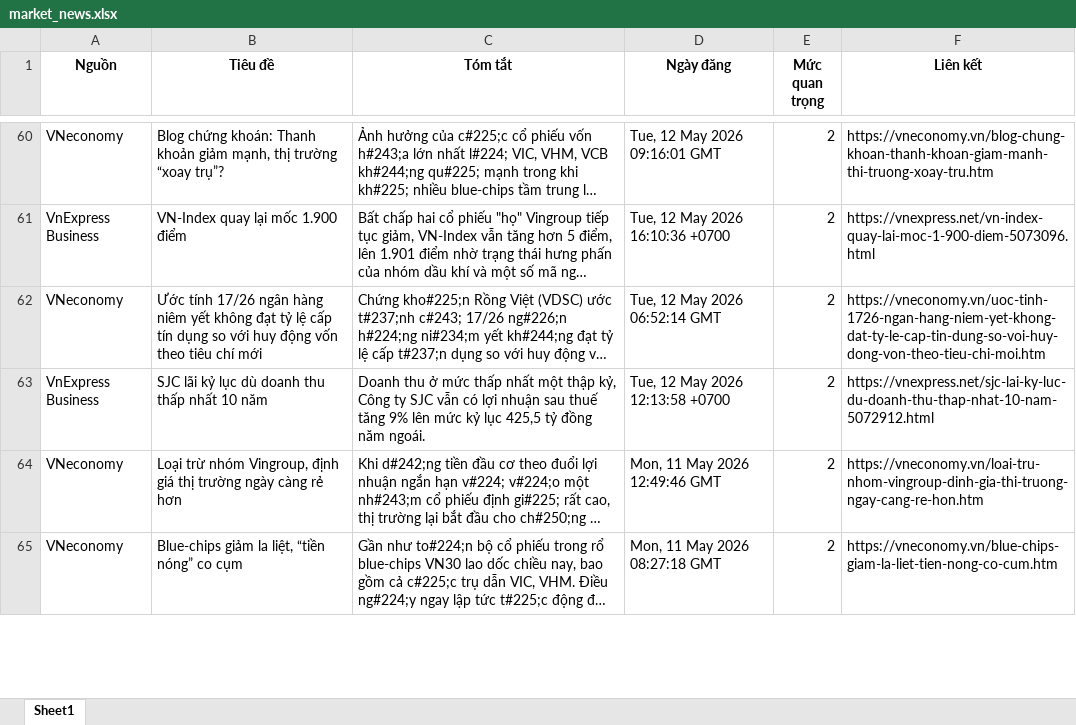
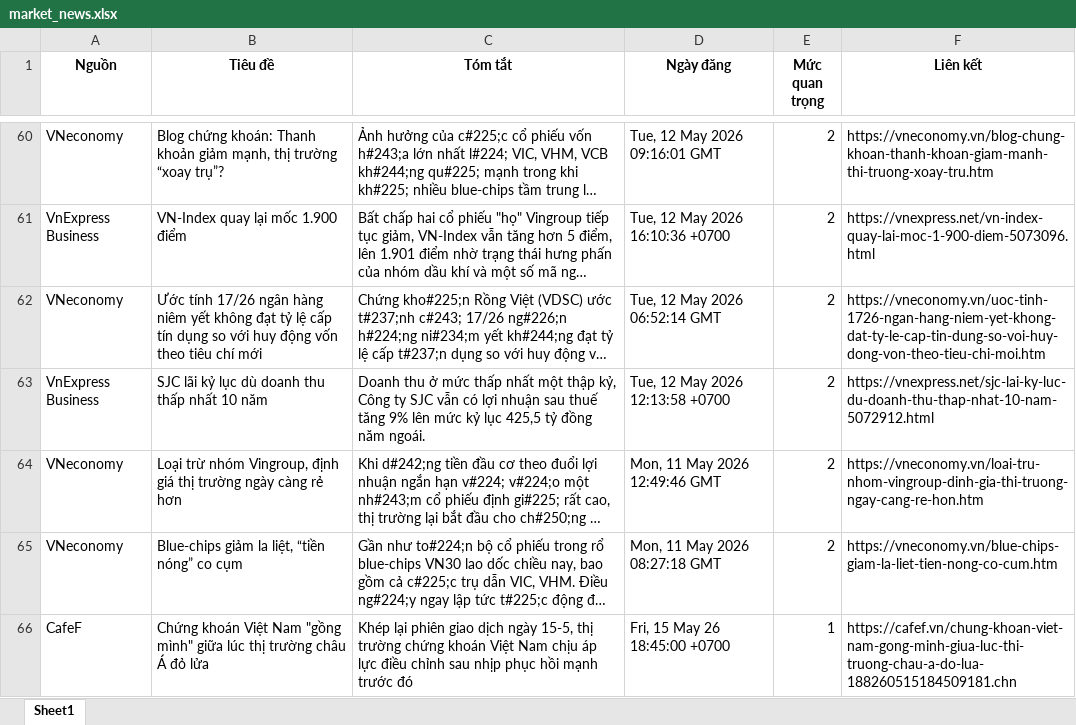
Before and after one commit to Ngoduc1110/ND, an Excel workbook: NEWS/market_news.xlsx, sheet Sheet1, drawn as a sheet; only a part is shown, gaps mark what is left out; long unchanged cells end in …; values as stored, in another font and other column widths than the file's, no borders; the diff covers the shown part only; the diff names each change by its address in the sheet, - before the commit and + after, or states it on an @@ line.

Commit message:
Auto-update data and report at 2026-05-15 19:03

```diff
--- a/NEWS/market_news.xlsx (sheet Sheet1)
+++ b/NEWS/market_news.xlsx (sheet Sheet1)
+row 66: CafeF | Chứng khoán Việt Nam "gồng mình" giữa lúc thị trường châu Á đỏ lửa | Khép lại phiên giao dịch ngày 15-5, thị trường chứng khoán Việt Nam chịu áp lực điều chỉnh sau nhịp phục hồi mạnh trước đó | Fri, 15 May 26 18:45:00 +0700 | 1 | https://cafef.vn/chung-khoan-viet-nam-gong-minh-giua-luc-thi-truong-chau-a-do-lua-188260515184509181.chn
```
Also changed, not shown: 1 added row, 2 removed rows and 1 edited cell elsewhere in this sheet, 9 other files.
